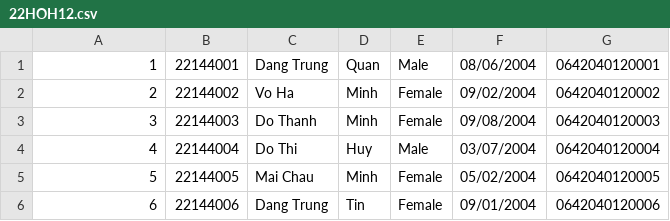
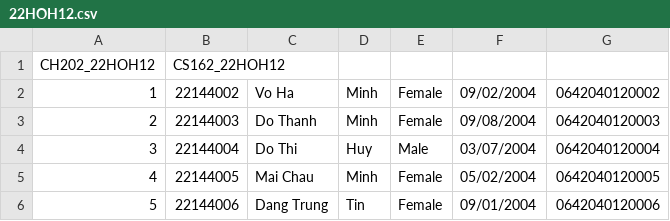
Before and after one commit to Nghia260104/StudentManager, a CSV file: Data/Classes/22HOH12.csv, drawn as a sheet; only a part is shown; removed rows and columns are numbered as before the commit, all else as after; the diff names each change by its address in the sheet, - before the commit and + after, or states it on an @@ line.

```diff
--- a/Data/Classes/22HOH12.csv
+++ b/Data/Classes/22HOH12.csv
-row 1: 1 | 22144001 | Dang Trung | Quan | Male | 08/06/2004 | 0642040120001
+row 1: CH202_22HOH12 | CS162_22HOH12
@@ column A renumbered from row 2 down @@
```
Also changed, not shown: Data/Classes/22HOH1.csv, Data/Classes/22HOH11.csv, 40 other files.
